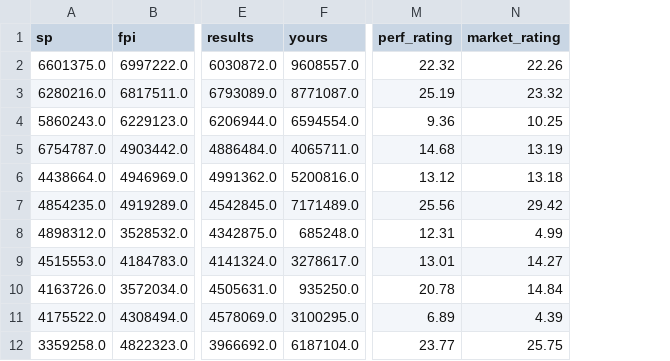
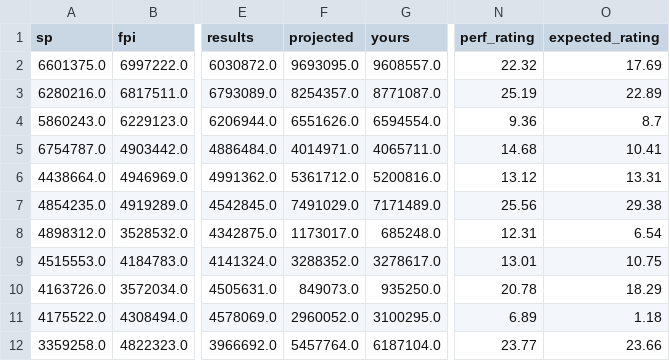
Before and after one commit to RohanRepala0/College_Football_NIL_Models, a CSV file: data/players/surplus_by_rating_2026.csv, drawn as a sheet; only a part is shown, gaps mark what is left out; removed rows and columns are numbered as before the commit, all else as after; the diff names each change by its address in the sheet, - before the commit and + after, or states it on an @@ line.

```diff
--- a/data/players/surplus_by_rating_2026.csv
+++ b/data/players/surplus_by_rating_2026.csv
+column F (projected), rows 2-12: 9693095.0 | 8254357.0 | 6551626.0 | 4014971.0 | 5361712.0 | 7491029.0 | 1173017.0 | 3288352.0 | 849073.0 | 2960052.0 | 5457764.0
-column N (market_rating), rows 2-12: 22.26 | 23.32 | 10.25 | 13.19 | 13.18 | 29.42 | 4.99 | 14.27 | 14.84 | 4.39 | 25.75
+column O (expected_rating), rows 2-12: 17.69 | 22.89 | 8.7 | 10.41 | 13.31 | 29.38 | 6.54 | 10.75 | 18.29 | 1.18 | 23.66
```
Also changed, not shown: 12 other files.
